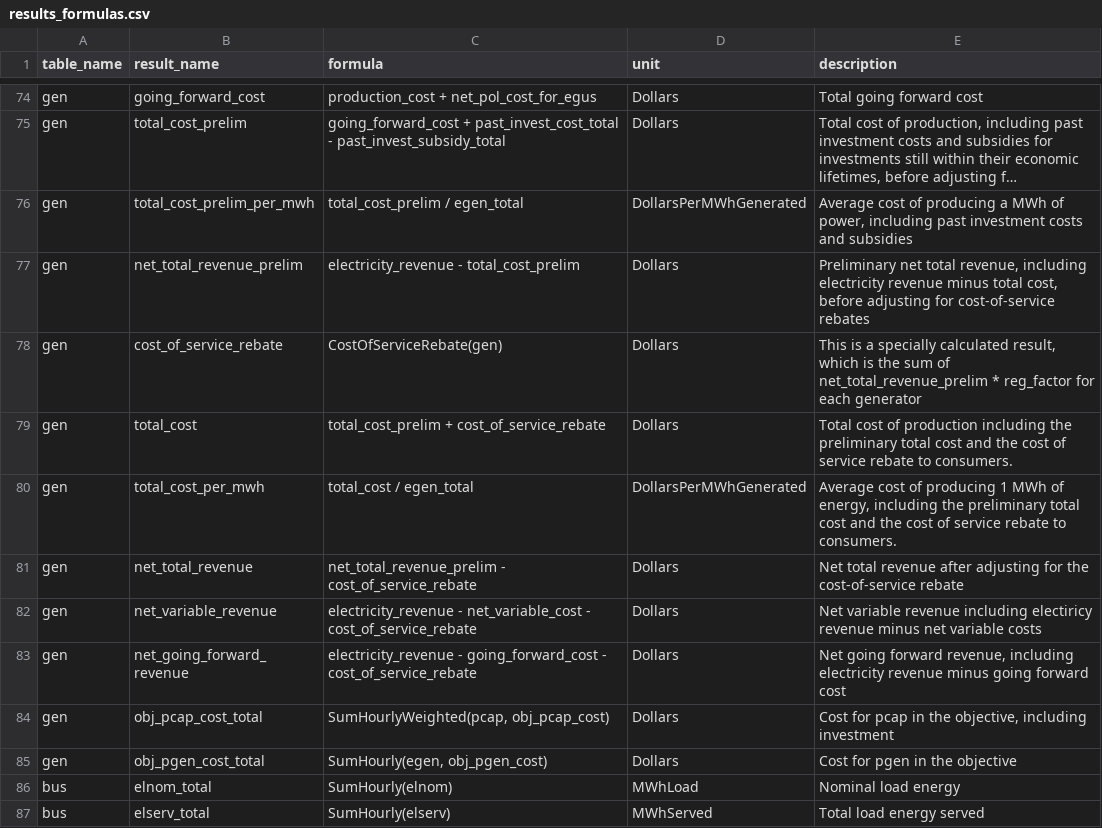
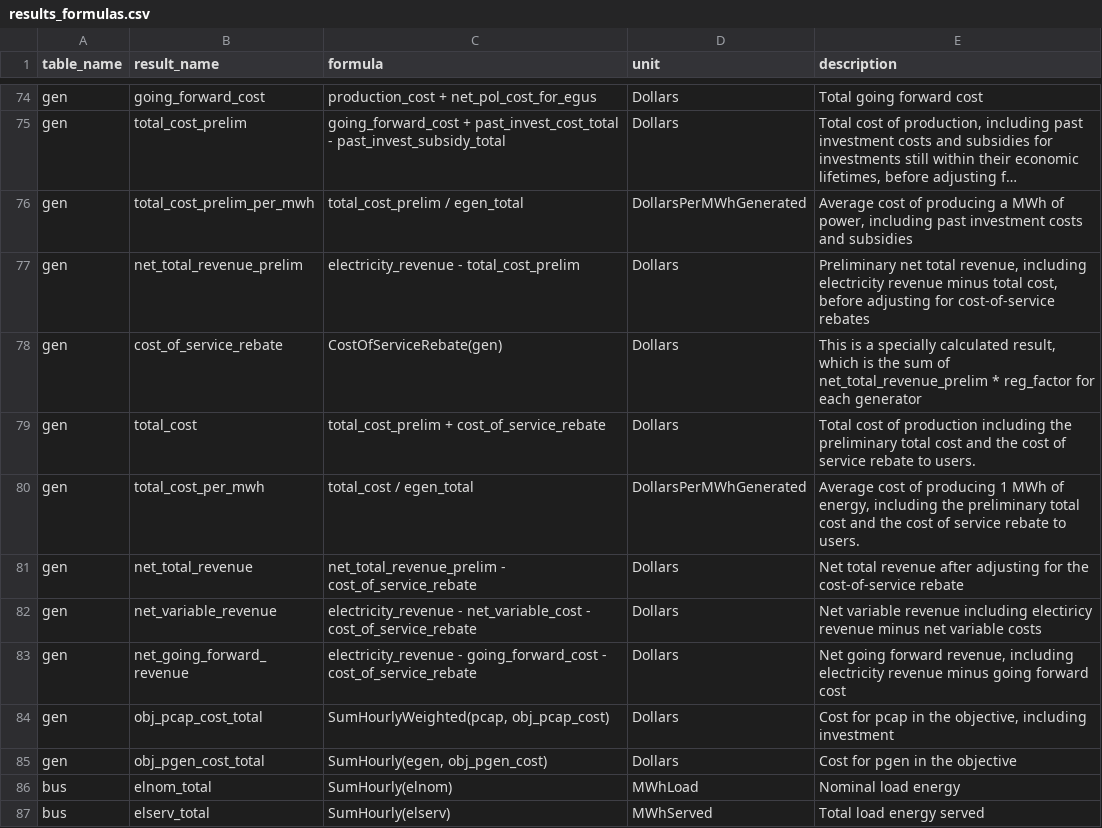
Before and after one commit to e4st-dev/E4ST.jl, a CSV file: src/results/results_formulas.csv, drawn as a sheet; only a part is shown, gaps mark what is left out; long unchanged cells end in ….

Commit message:
Change consumer -> user

```diff
--- a/src/results/results_formulas.csv
+++ b/src/results/results_formulas.csv
@@ -78,4 +78,4 @@ gen,net_total_revenue_prelim,electricity_revenue - total_cost_prelim,Dollars,"Pr
 gen,cost_of_service_rebate,CostOfServiceRebate(gen),Dollars,"This is a specially calculated result, which is the sum of net_total_revenue_prelim * reg_factor for each generator"
-gen,total_cost,total_cost_prelim + cost_of_service_rebate,Dollars,Total cost of production including the preliminary total cost and the cost of service rebate to consumers.
-gen,total_cost_per_mwh,total_cost / egen_total,DollarsPerMWhGenerated,"Average cost of producing 1 MWh of energy, including the preliminary total cost and the cost of service rebate to consumers."
+gen,total_cost,total_cost_prelim + cost_of_service_rebate,Dollars,Total cost of production including the preliminary total cost and the cost of service rebate to users.
+gen,total_cost_per_mwh,total_cost / egen_total,DollarsPerMWhGenerated,"Average cost of producing 1 MWh of energy, including the preliminary total cost and the cost of service rebate to users."
 gen,net_total_revenue,net_total_revenue_prelim - cost_of_service_rebate,Dollars,Net total revenue after adjusting for the cost-of-service rebate
```
Also changed, not shown: 4 other files.
